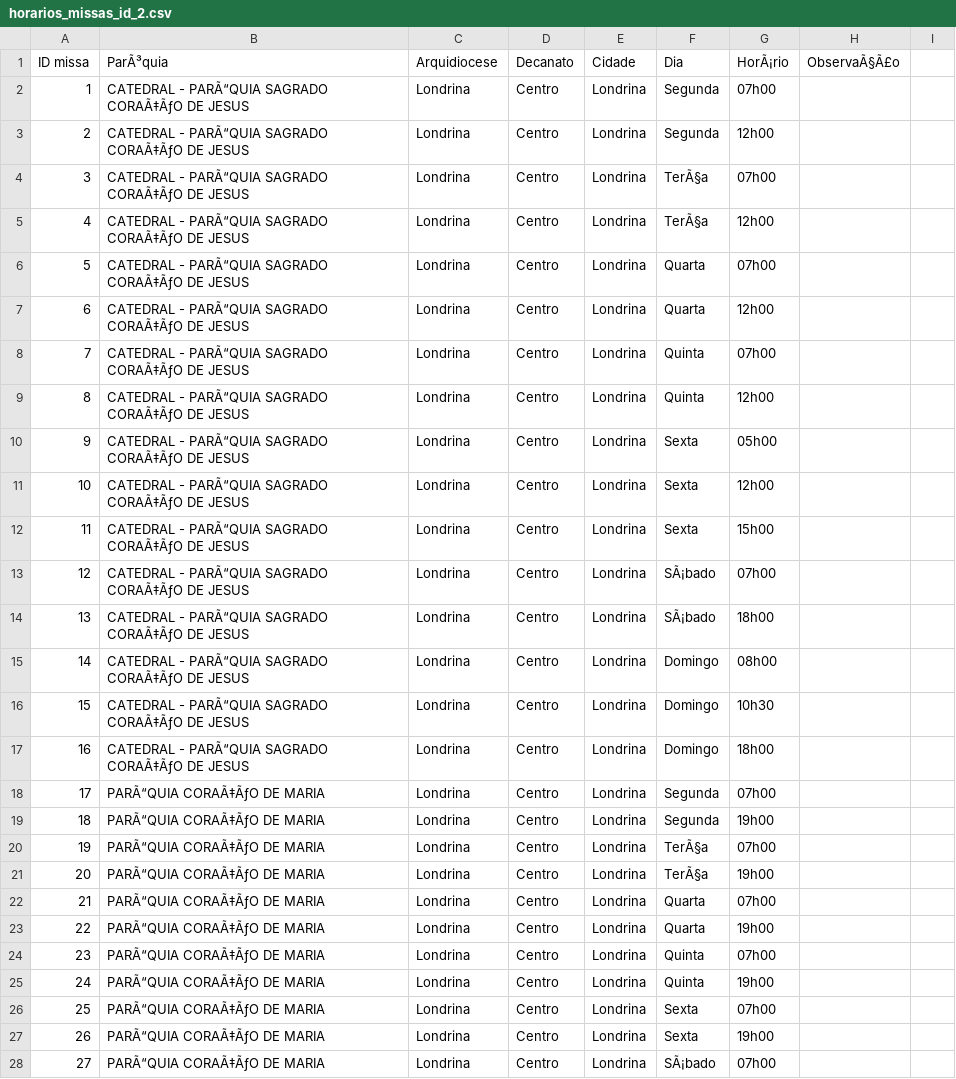
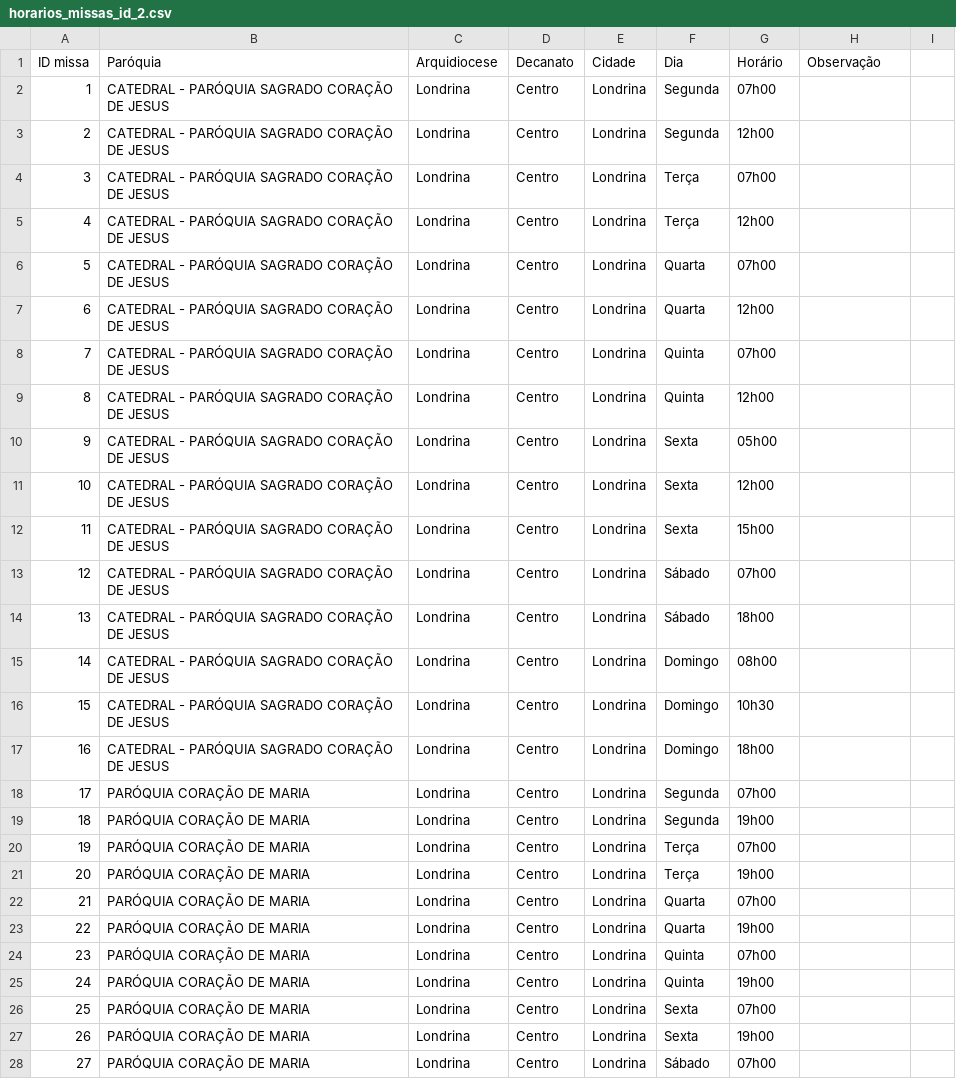
Before and after one commit to santahora/santahora, a CSV file: horarios_missas_id_2.csv, drawn as a sheet; only a part is shown; the diff covers the shown part only.

Commit message:
Update horarios_missas_id_2.csv

```diff
--- a/horarios_missas_id_2.csv
+++ b/horarios_missas_id_2.csv
@@ -1,28 +1,28 @@
-ID missa,ParÃ³quia,Arquidiocese,Decanato,Cidade,Dia,HorÃ¡rio,ObservaÃ§Ã£o
-1,CATEDRAL - PARÃ“QUIA SAGRADO CORAÃ‡ÃƒO DE JESUS,Londrina,Centro,Londrina,Segunda,07h00,
-2,CATEDRAL - PARÃ“QUIA SAGRADO CORAÃ‡ÃƒO DE JESUS,Londrina,Centro,Londrina,Segunda,12h00,
-3,CATEDRAL - PARÃ“QUIA SAGRADO CORAÃ‡ÃƒO DE JESUS,Londrina,Centro,Londrina,TerÃ§a,07h00,
-4,CATEDRAL - PARÃ“QUIA SAGRADO CORAÃ‡ÃƒO DE JESUS,Londrina,Centro,Londrina,TerÃ§a,12h00,
-5,CATEDRAL - PARÃ“QUIA SAGRADO CORAÃ‡ÃƒO DE JESUS,Londrina,Centro,Londrina,Quarta,07h00,
-6,CATEDRAL - PARÃ“QUIA SAGRADO CORAÃ‡ÃƒO DE JESUS,Londrina,Centro,Londrina,Quarta,12h00,
-7,CATEDRAL - PARÃ“QUIA SAGRADO CORAÃ‡ÃƒO DE JESUS,Londrina,Centro,Londrina,Quinta,07h00,
-8,CATEDRAL - PARÃ“QUIA SAGRADO CORAÃ‡ÃƒO DE JESUS,Londrina,Centro,Londrina,Quinta,12h00,
-9,CATEDRAL - PARÃ“QUIA SAGRADO CORAÃ‡ÃƒO DE JESUS,Londrina,Centro,Londrina,Sexta,05h00,
-10,CATEDRAL - PARÃ“QUIA SAGRADO CORAÃ‡ÃƒO DE JESUS,Londrina,Centro,Londrina,Sexta,12h00,
-11,CATEDRAL - PARÃ“QUIA SAGRADO CORAÃ‡ÃƒO DE JESUS,Londrina,Centro,Londrina,Sexta,15h00,
-12,CATEDRAL - PARÃ“QUIA SAGRADO CORAÃ‡ÃƒO DE JESUS,Londrina,Centro,Londrina,SÃ¡bado,07h00,
-13,CATEDRAL - PARÃ“QUIA SAGRADO CORAÃ‡ÃƒO DE JESUS,Londrina,Centro,Londrina,SÃ¡bado,18h00,
-14,CATEDRAL - PARÃ“QUIA SAGRADO CORAÃ‡ÃƒO DE JESUS,Londrina,Centro,Londrina,Domingo,08h00,
-15,CATEDRAL - PARÃ“QUIA SAGRADO CORAÃ‡ÃƒO DE JESUS,Londrina,Centro,Londrina,Domingo,10h30,
-16,CATEDRAL - PARÃ“QUIA SAGRADO CORAÃ‡ÃƒO DE JESUS,Londrina,Centro,Londrina,Domingo,18h00,
-17,PARÃ“QUIA CORAÃ‡ÃƒO DE MARIA,Londrina,Centro,Londrina,Segunda,07h00,
-18,PARÃ“QUIA CORAÃ‡ÃƒO DE MARIA,Londrina,Centro,Londrina,Segunda,19h00,
-19,PARÃ“QUIA CORAÃ‡ÃƒO DE MARIA,Londrina,Centro,Londrina,TerÃ§a,07h00,
-20,PARÃ“QUIA CORAÃ‡ÃƒO DE MARIA,Londrina,Centro,Londrina,TerÃ§a,19h00,
-21,PARÃ“QUIA CORAÃ‡ÃƒO DE MARIA,Londrina,Centro,Londrina,Quarta,07h00,
-22,PARÃ“QUIA CORAÃ‡ÃƒO DE MARIA,Londrina,Centro,Londrina,Quarta,19h00,
-23,PARÃ“QUIA CORAÃ‡ÃƒO DE MARIA,Londrina,Centro,Londrina,Quinta,07h00,
-24,PARÃ“QUIA CORAÃ‡ÃƒO DE MARIA,Londrina,Centro,Londrina,Quinta,19h00,
-25,PARÃ“QUIA CORAÃ‡ÃƒO DE MARIA,Londrina,Centro,Londrina,Sexta,07h00,
-26,PARÃ“QUIA CORAÃ‡ÃƒO DE MARIA,Londrina,Centro,Londrina,Sexta,19h00,
-27,PARÃ“QUIA CORAÃ‡ÃƒO DE MARIA,Londrina,Centro,Londrina,SÃ¡bado,07h00,
+ID missa,Paróquia,Arquidiocese,Decanato,Cidade,Dia,Horário,Observação
+1,CATEDRAL - PARÓQUIA SAGRADO CORAÇÃO DE JESUS,Londrina,Centro,Londrina,Segunda,07h00,
+2,CATEDRAL - PARÓQUIA SAGRADO CORAÇÃO DE JESUS,Londrina,Centro,Londrina,Segunda,12h00,
+3,CATEDRAL - PARÓQUIA SAGRADO CORAÇÃO DE JESUS,Londrina,Centro,Londrina,Terça,07h00,
+4,CATEDRAL - PARÓQUIA SAGRADO CORAÇÃO DE JESUS,Londrina,Centro,Londrina,Terça,12h00,
+5,CATEDRAL - PARÓQUIA SAGRADO CORAÇÃO DE JESUS,Londrina,Centro,Londrina,Quarta,07h00,
+6,CATEDRAL - PARÓQUIA SAGRADO CORAÇÃO DE JESUS,Londrina,Centro,Londrina,Quarta,12h00,
+7,CATEDRAL - PARÓQUIA SAGRADO CORAÇÃO DE JESUS,Londrina,Centro,Londrina,Quinta,07h00,
+8,CATEDRAL - PARÓQUIA SAGRADO CORAÇÃO DE JESUS,Londrina,Centro,Londrina,Quinta,12h00,
+9,CATEDRAL - PARÓQUIA SAGRADO CORAÇÃO DE JESUS,Londrina,Centro,Londrina,Sexta,05h00,
+10,CATEDRAL - PARÓQUIA SAGRADO CORAÇÃO DE JESUS,Londrina,Centro,Londrina,Sexta,12h00,
+11,CATEDRAL - PARÓQUIA SAGRADO CORAÇÃO DE JESUS,Londrina,Centro,Londrina,Sexta,15h00,
+12,CATEDRAL - PARÓQUIA SAGRADO CORAÇÃO DE JESUS,Londrina,Centro,Londrina,Sábado,07h00,
+13,CATEDRAL - PARÓQUIA SAGRADO CORAÇÃO DE JESUS,Londrina,Centro,Londrina,Sábado,18h00,
+14,CATEDRAL - PARÓQUIA SAGRADO CORAÇÃO DE JESUS,Londrina,Centro,Londrina,Domingo,08h00,
+15,CATEDRAL - PARÓQUIA SAGRADO CORAÇÃO DE JESUS,Londrina,Centro,Londrina,Domingo,10h30,
+16,CATEDRAL - PARÓQUIA SAGRADO CORAÇÃO DE JESUS,Londrina,Centro,Londrina,Domingo,18h00,
+17,PARÓQUIA CORAÇÃO DE MARIA,Londrina,Centro,Londrina,Segunda,07h00,
+18,PARÓQUIA CORAÇÃO DE MARIA,Londrina,Centro,Londrina,Segunda,19h00,
+19,PARÓQUIA CORAÇÃO DE MARIA,Londrina,Centro,Londrina,Terça,07h00,
+20,PARÓQUIA CORAÇÃO DE MARIA,Londrina,Centro,Londrina,Terça,19h00,
+21,PARÓQUIA CORAÇÃO DE MARIA,Londrina,Centro,Londrina,Quarta,07h00,
+22,PARÓQUIA CORAÇÃO DE MARIA,Londrina,Centro,Londrina,Quarta,19h00,
+23,PARÓQUIA CORAÇÃO DE MARIA,Londrina,Centro,Londrina,Quinta,07h00,
+24,PARÓQUIA CORAÇÃO DE MARIA,Londrina,Centro,Londrina,Quinta,19h00,
+25,PARÓQUIA CORAÇÃO DE MARIA,Londrina,Centro,Londrina,Sexta,07h00,
+26,PARÓQUIA CORAÇÃO DE MARIA,Londrina,Centro,Londrina,Sexta,19h00,
+27,PARÓQUIA CORAÇÃO DE MARIA,Londrina,Centro,Londrina,Sábado,07h00,
```
Also changed, not shown: 97 edited cells elsewhere in this file.
